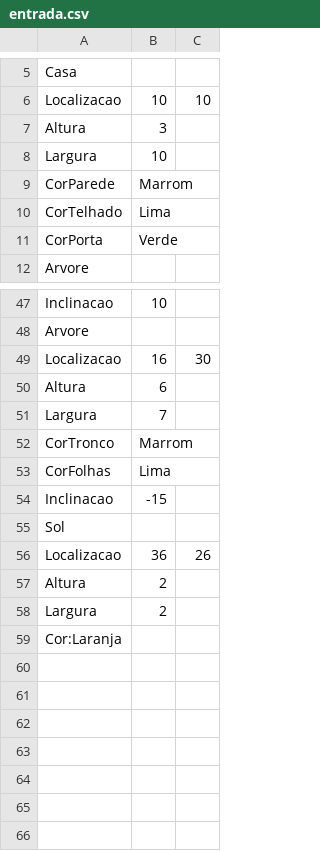
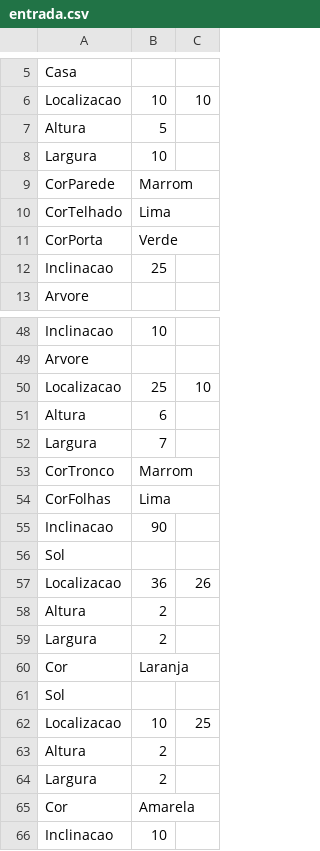
Before and after one commit to HenriqueCansi/CompGrafica-1, a CSV file: entrada.csv, drawn as a sheet; only a part is shown, gaps mark what is left out; the diff covers the shown part only.

```diff
--- a/entrada.csv
+++ b/entrada.csv
@@ -6,3 +6,3 @@ Casa;
 Localizacao;10;10;
-Altura;3;
+Altura;5;
 Largura;10;
@@ -11,2 +11,3 @@ CorTelhado;Lima;
 CorPorta;Verde;
+Inclinacao;25;
 Arvore;
@@ -48,3 +49,3 @@ Inclinacao;10;
 Arvore;
-Localizacao;16;30;
+Localizacao;25;10;
 Altura;6;
@@ -53,3 +54,3 @@ CorTronco;Marrom;
 CorFolhas;Lima;
-Inclinacao;-15;
+Inclinacao;90;
 Sol;
@@ -58,2 +59,8 @@ Altura;2;
 Largura;2;
-Cor:Laranja;
+Cor;Laranja;
+Sol;
+Localizacao;10;25;
+Altura;2;
+Largura;2;
+Cor;Amarela;
+Inclinacao;10;
```
Also changed, not shown: 1 added row, 1 removed row and 3 edited cells elsewhere in this file, 27 other files.
